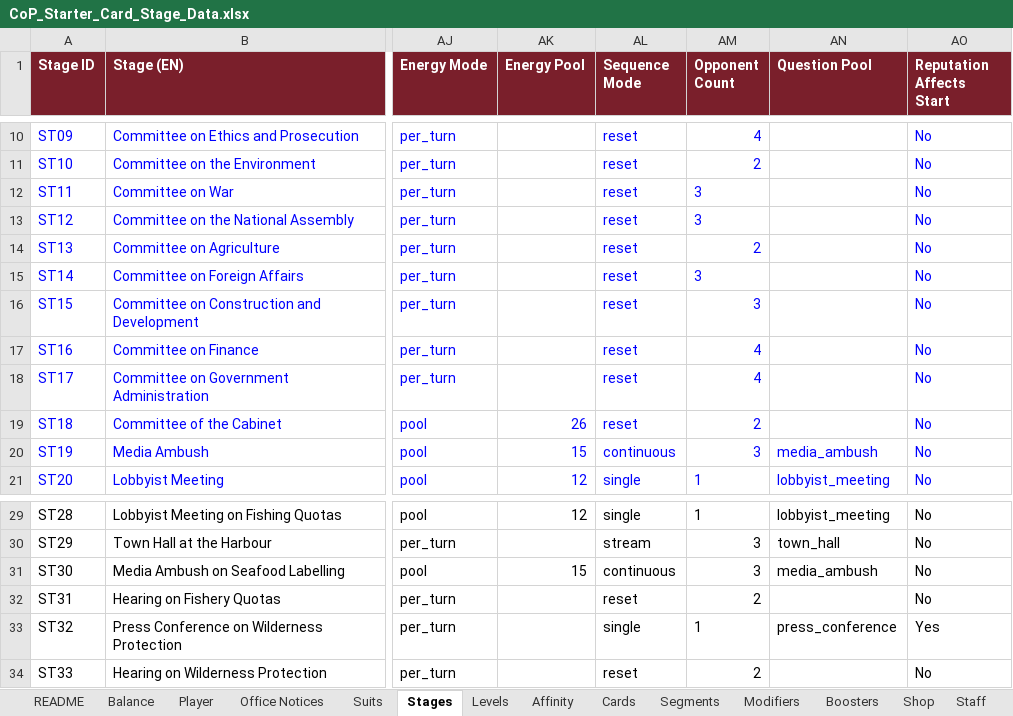
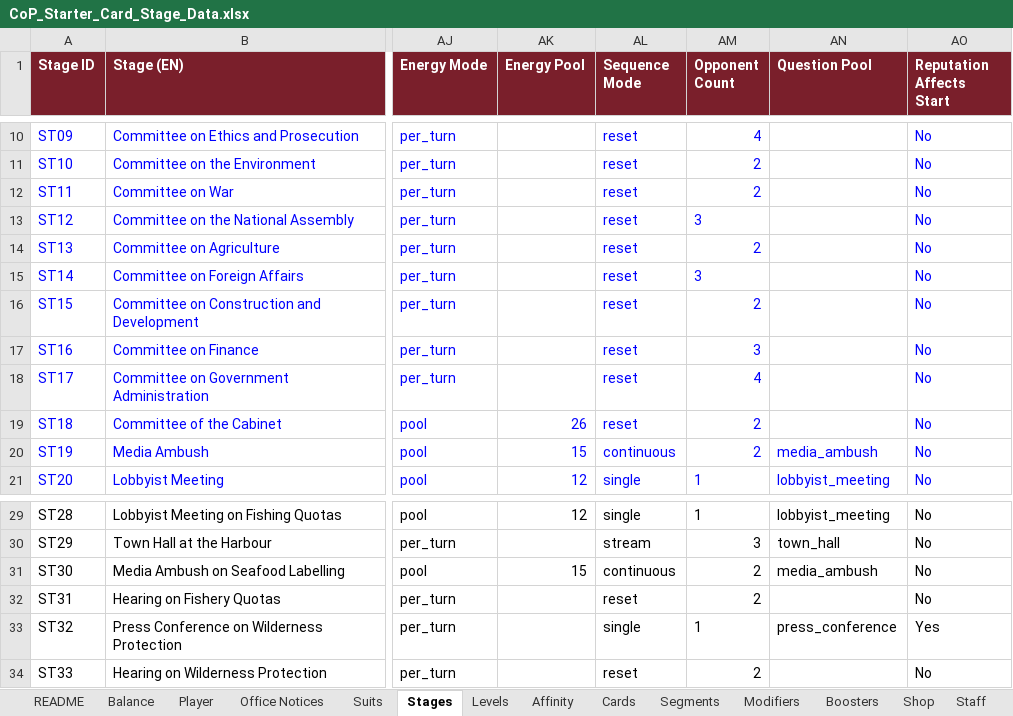
Before and after one commit to Lotusmonogatari/CoP-Deckbuilder, an Excel workbook: design/CoP_Starter_Card_Stage_Data.xlsx, sheet Stages, drawn as a sheet; only a part is shown, gaps mark what is left out; values as stored, in another font and other column widths than the file's, no borders; the diff names each change by its address in the sheet, - before the commit and + after, or states it on an @@ line.

```diff
--- a/design/CoP_Starter_Card_Stage_Data.xlsx (sheet Stages)
+++ b/design/CoP_Starter_Card_Stage_Data.xlsx (sheet Stages)
-AM12 (Opponent Count): 3
+AM12 (Opponent Count): 2
-AM16 (Opponent Count): 3
+AM16 (Opponent Count): 2
-AM17 (Opponent Count): 4
+AM17 (Opponent Count): 3
-AM20 (Opponent Count): 3
+AM20 (Opponent Count): 2
-AM31 (Opponent Count): 3
+AM31 (Opponent Count): 2
```
Also changed, not shown: 2 other files.
